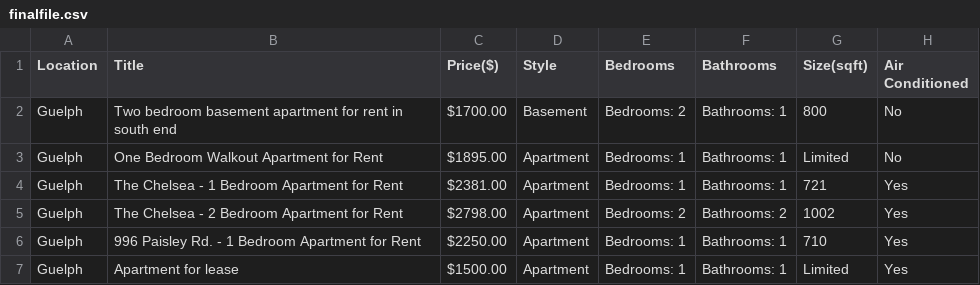
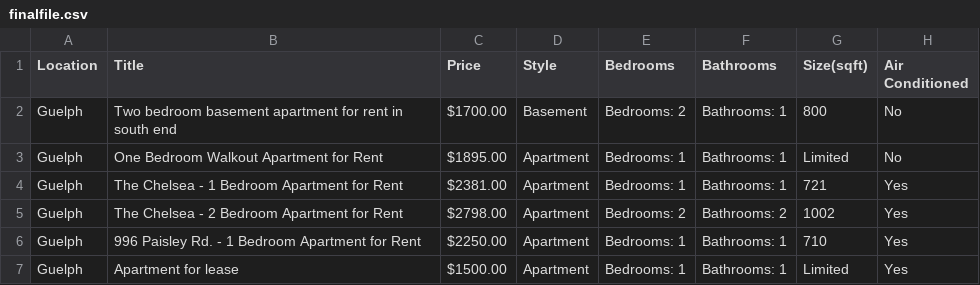
Before and after one commit to AJ-C22/UniNest, a CSV file: finalfile.csv (was Housing_CSV_files/finalfile.csv), drawn as a sheet; only a part is shown.

```diff
--- a/Housing_CSV_files/finalfile.csv
+++ b/finalfile.csv
@@ -1,2 +1,2 @@
-Location,Title,Price($),Style,Bedrooms,Bathrooms,Size(sqft),Air Conditioned
+Location,Title,Price,Style,Bedrooms,Bathrooms,Size(sqft),Air Conditioned
 Guelph, Two bedroom basement apartment for rent in south end, $1700.00, Basement, Bedrooms: 2, Bathrooms: 1, 800, No
```
Also changed, not shown: housing_cleaned.csv, 2 other files.
